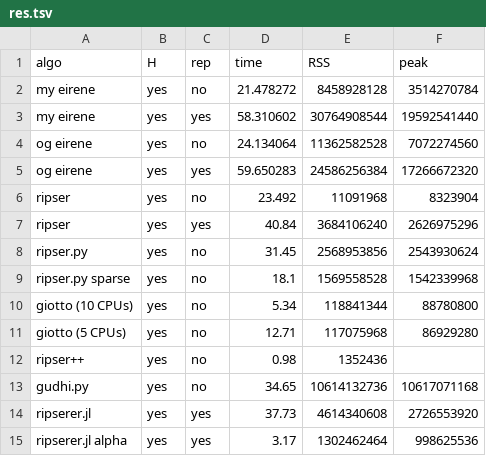
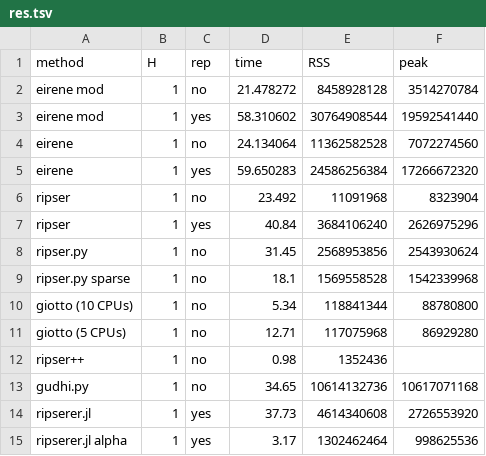
Before and after one commit to degnbol/protTDA, a TSV file: data/alphafold/res.tsv, drawn as a sheet.

```diff
--- a/data/alphafold/res.tsv
+++ b/data/alphafold/res.tsv
@@ -1,15 +1,15 @@
-algo	H	rep	time	RSS	peak
-my eirene	yes	no	21.478272	8458928128	3514270784
-my eirene	yes	yes	58.310602	30764908544	19592541440
-og eirene	yes	no	24.134064	11362582528	7072274560
-og eirene	yes	yes	59.650283	24586256384	17266672320
-ripser	yes	no	23.492	11091968	8323904
-ripser	yes	yes	40.84	3684106240	2626975296
-ripser.py	yes	no	31.45	2568953856	2543930624
-ripser.py sparse	yes	no	18.1	1569558528	1542339968
-giotto (10 CPUs)	yes	no	5.34	118841344	88780800
-giotto (5 CPUs)	yes	no	12.71	117075968	86929280
-ripser++	yes	no	0.98	1352436	
-gudhi.py	yes	no	34.65	10614132736	10617071168
-ripserer.jl	yes	yes	37.73	4614340608	2726553920
-ripserer.jl alpha	yes	yes	3.17	1302462464	998625536
+method	H	rep	time	RSS	peak
+eirene mod	1	no	21.478272	8458928128	3514270784
+eirene mod	1	yes	58.310602	30764908544	19592541440
+eirene	1	no	24.134064	11362582528	7072274560
+eirene	1	yes	59.650283	24586256384	17266672320
+ripser	1	no	23.492	11091968	8323904
+ripser	1	yes	40.84	3684106240	2626975296
+ripser.py	1	no	31.45	2568953856	2543930624
+ripser.py sparse	1	no	18.1	1569558528	1542339968
+giotto (10 CPUs)	1	no	5.34	118841344	88780800
+giotto (5 CPUs)	1	no	12.71	117075968	86929280
+ripser++	1	no	0.98	1352436	
+gudhi.py	1	no	34.65	10614132736	10617071168
+ripserer.jl	1	yes	37.73	4614340608	2726553920
+ripserer.jl alpha	1	yes	3.17	1302462464	998625536
```
Also changed, not shown: 1 other file.
